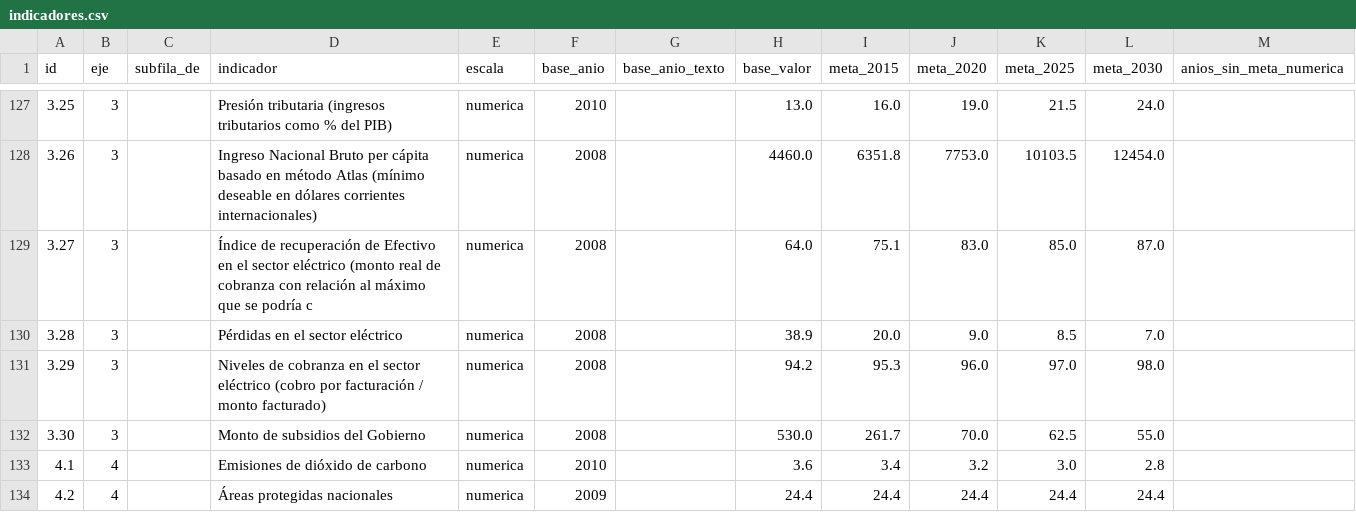
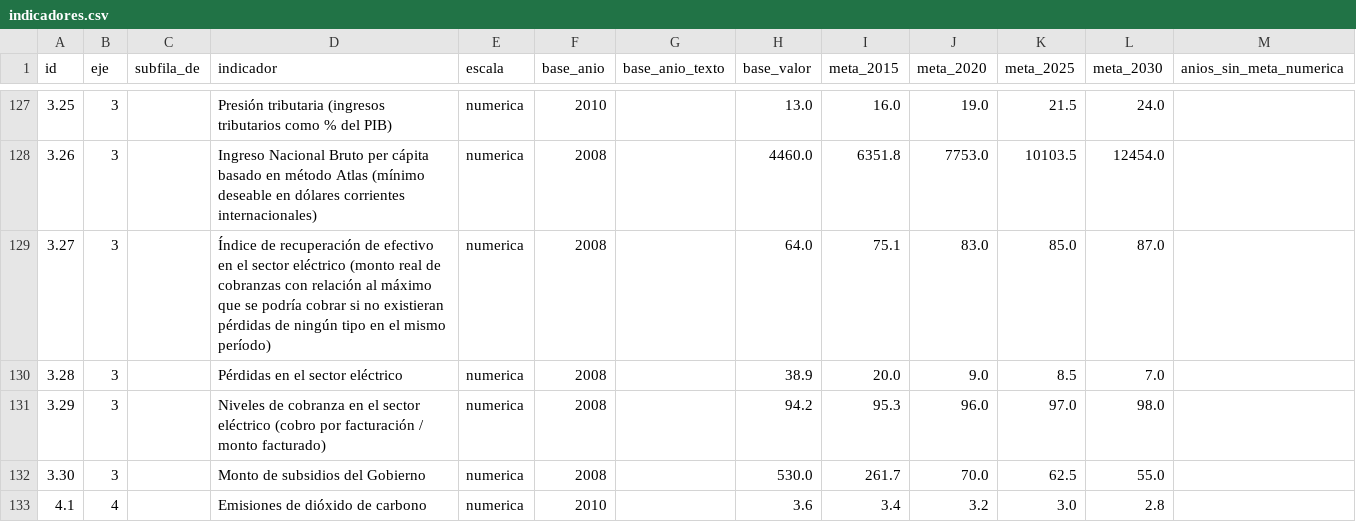
Before and after one commit to jorimer/sdq-market-intelligence, a CSV file: modules/law_intel/expedientes/end_2030/indicadores.csv, drawn as a sheet; only a part is shown, gaps mark what is left out; the shorter side is filled out with more unchanged rows; the diff covers the shown part only.

```diff
--- a/modules/law_intel/expedientes/end_2030/indicadores.csv
+++ b/modules/law_intel/expedientes/end_2030/indicadores.csv
@@ -128,3 +128,3 @@ id,eje,subfila_de,indicador,escala,base_anio,base_anio_texto,base_valor,meta_201
 3.26,3,,Ingreso Nacional Bruto per cápita basado en método Atlas (mínimo deseable en dólares corrientes internacionales),numerica,2008,,4460.0,6351.8,7753.0,10103.5,12454.0,
-3.27,3,,Índice de recuperación de Efectivo en el sector eléctrico (monto real de cobranza con relación al máximo que se podría c,numerica,2008,,64.0,75.1,83.0,85.0,87.0,
+3.27,3,,Índice de recuperación de efectivo en el sector eléctrico (monto real de cobranzas con relación al máximo que se podría cobrar si no existieran pérdidas de ningún tipo en el mismo período),numerica,2008,,64.0,75.1,83.0,85.0,87.0,
 3.28,3,,Pérdidas en el sector eléctrico,numerica,2008,,38.9,20.0,9.0,8.5,7.0,
```
Also changed, not shown: 6 edited cells elsewhere in this file, 1 other file.
